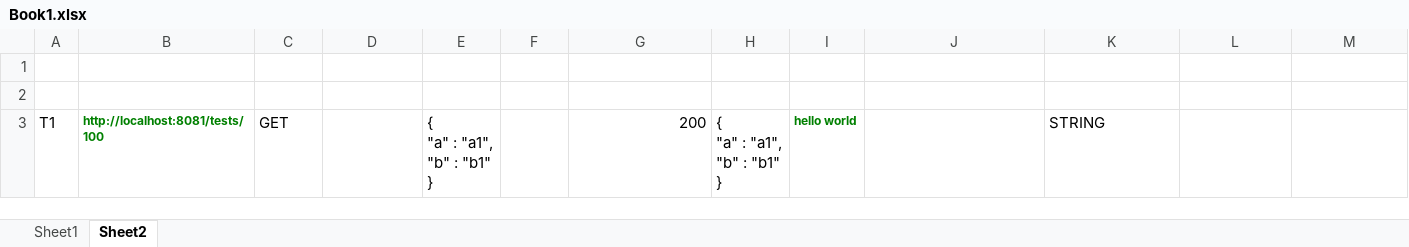
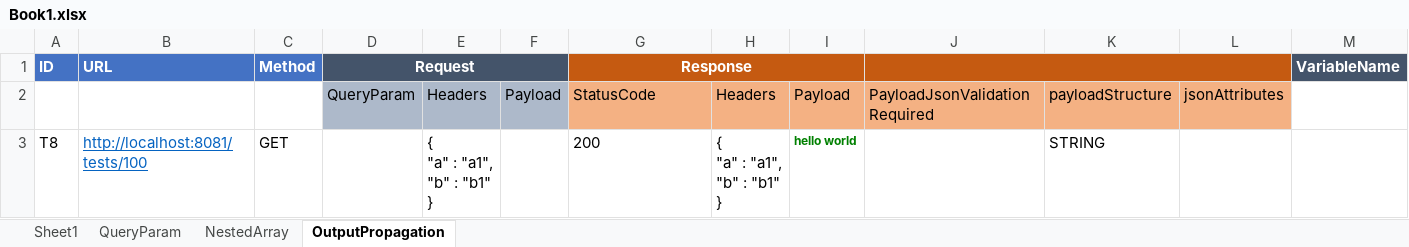
Before and after one commit to abhijeet030789/YouREST, an Excel workbook: conf/Book1.xlsx, sheet OutputPropagation, drawn as a sheet; only a part is shown; values as stored, in another font and other column widths than the file's, no borders; the diff covers the shown part only; the diff names each change by its address in the sheet, - before the commit and + after, or states it on an @@ line.

```diff
--- a/conf/Book1.xlsx (sheet OutputPropagation)
+++ b/conf/Book1.xlsx (sheet OutputPropagation)
-sheet tab: Sheet2
+sheet tab: OutputPropagation
+sheet tab: QueryParam
+sheet tab: NestedArray
-row 1: (empty)
+row 1: ID | URL | Method | Request |  |  | Response |  |  |  |  |  | VariableName
-A1:C1 fill: none
+A1:C1 fill: #4472C4
-D1:F1 fill: none
+D1:F1 fill: #44546A
+D1:F1 merged
-G1:L1 fill: none
+G1:L1 fill: #C55A11
+G1:I1 merged
+J1:L1 merged
-M1 fill: none
+M1 fill: #44546A
-row 2: (empty)
+row 2:  |  |  | QueryParam | Headers | Payload | StatusCode | Headers | Payload | PayloadJsonValidationRequired | payloadStructure | jsonAttributes
-D2:F2 fill: none
+D2:F2 fill: #ADB9CA
-G2:L2 fill: none
+G2:L2 fill: #F4B183
-A3 (ID): T1
+A3 (ID): T8
@@ B3 bold: on → off, underline: off → on, text colour: #008000 → #0563C1, text size: larger @@
-G3 alignment: right
+G3 alignment: left
```
Also changed, not shown: 1 added row, 1 removed row, 4 edited cells and cell formats elsewhere in this sheet, sheet Sheet1, 19 other files.
